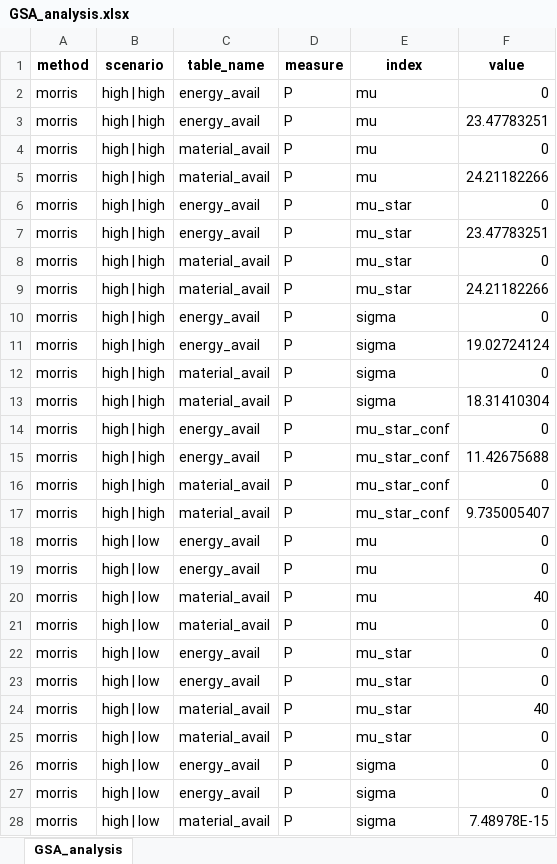
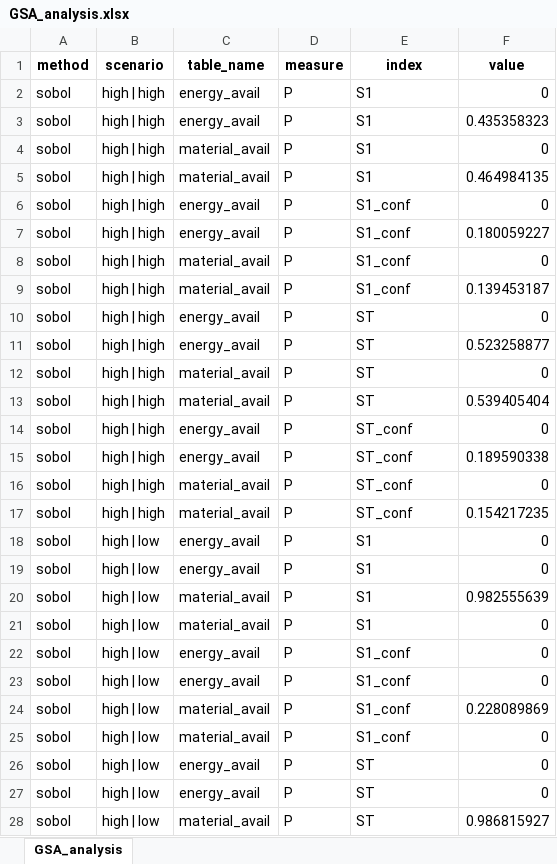
Before and after one commit to cvxlab/cvxlab, an Excel workbook: docs/source/tutorials/production_planning_gsa/materials/model/results/GSA_analysis.xlsx, sheet GSA_analysis, drawn as a sheet; only a part is shown; values as stored, in another font and other column widths than the file's, no borders; the diff covers the shown part only; the diff names each change by its address in the sheet, - before the commit and + after, or states it on an @@ line.

```diff
--- a/docs/source/tutorials/production_planning_gsa/materials/model/results/GSA_analysis.xlsx (sheet GSA_analysis)
+++ b/docs/source/tutorials/production_planning_gsa/materials/model/results/GSA_analysis.xlsx (sheet GSA_analysis)
-A2:A28 (method): morris
+A2:A28 (method): sobol
-E2:E5 (index): mu
+E2:E5 (index): S1
-F3 (value): 23.47783251
+F3 (value): 0.435358323
-F5 (value): 24.21182266
+F5 (value): 0.464984135
-E6:E9 (index): mu_star
+E6:E9 (index): S1_conf
-F7 (value): 23.47783251
+F7 (value): 0.180059227
-F9 (value): 24.21182266
+F9 (value): 0.139453187
-E10:E13 (index): sigma
+E10:E13 (index): ST
-F11 (value): 19.02724124
+F11 (value): 0.523258877
-F13 (value): 18.31410304
+F13 (value): 0.539405404
-E14:E17 (index): mu_star_conf
+E14:E17 (index): ST_conf
-F15 (value): 11.42675688
+F15 (value): 0.189590338
-F17 (value): 9.735005407
+F17 (value): 0.154217235
-E18:E21 (index): mu
+E18:E21 (index): S1
-F20 (value): 40
+F20 (value): 0.982555639
-E22:E25 (index): mu_star
+E22:E25 (index): S1_conf
-F24 (value): 40
+F24 (value): 0.228089869
-E26:E28 (index): sigma
+E26:E28 (index): ST
-F28 (value): 7.48978E-15
+F28 (value): 0.986815927
```
Also changed, not shown: 87 edited cells elsewhere in this sheet, docs/source/tutorials/production_planning_gsa/materials/model/results/uncertainty_measures.xlsx, docs/source/tutorials/production_planning_gsa/materials/model/results/uncertainty_samples.xlsx, 8 other files.
